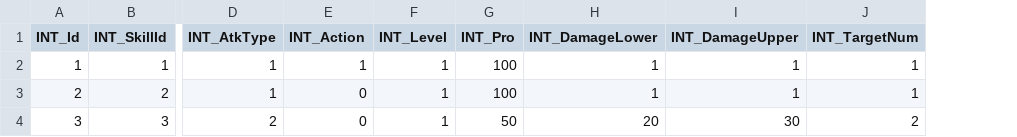
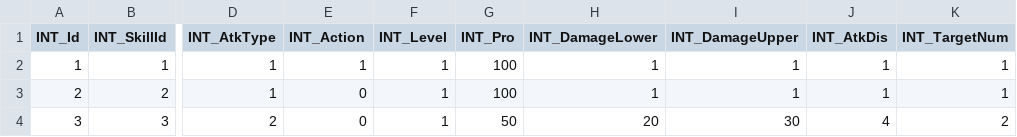
Before and after one commit to nonexu/slg_fight, a CSV file: gd_config/skill_config.csv, drawn as a sheet; only a part is shown, gaps mark what is left out; the diff names each change by its address in the sheet, - before the commit and + after, or states it on an @@ line.

```diff
--- a/gd_config/skill_config.csv
+++ b/gd_config/skill_config.csv
+column J (INT_AtkDis), rows 2-4: 1 | 1 | 4
```
Also changed, not shown: 10 other files.
